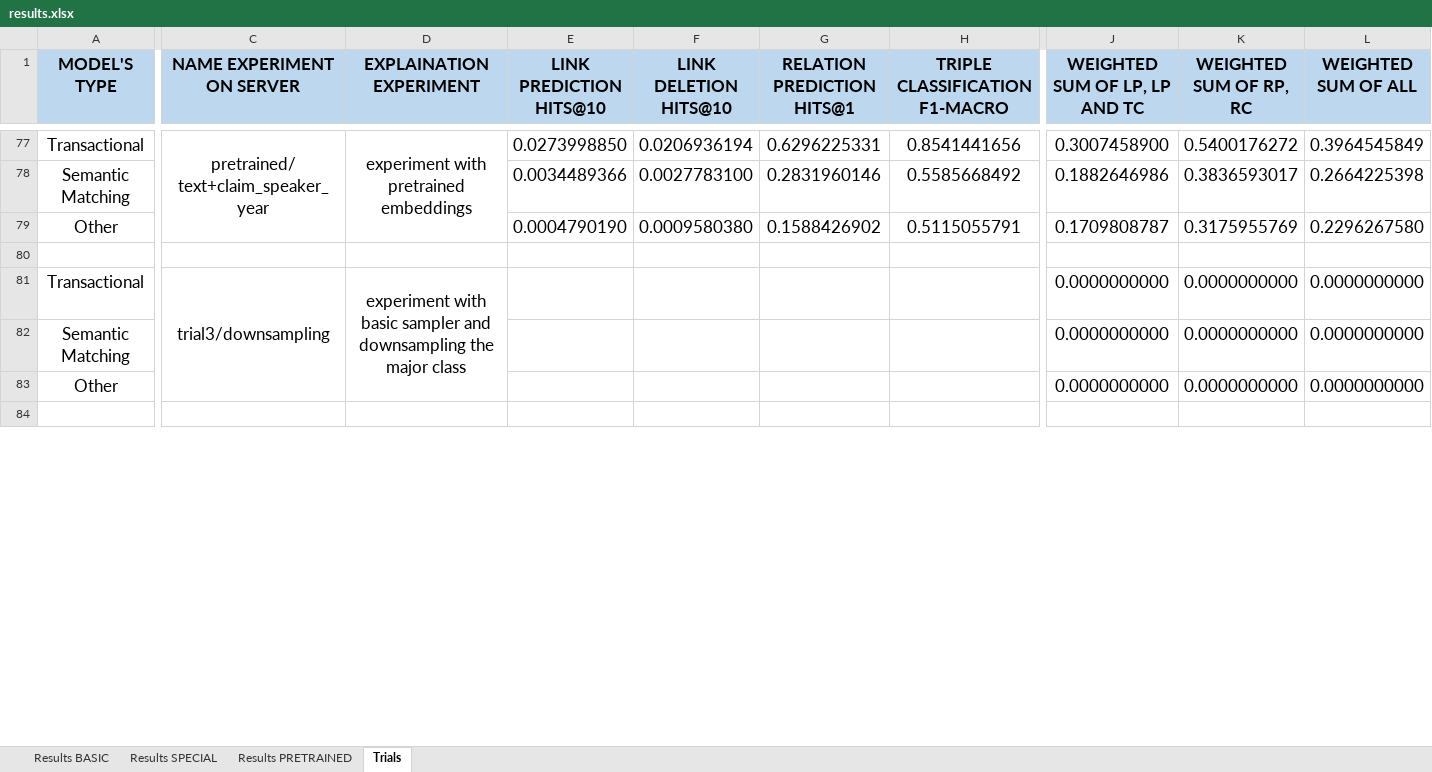
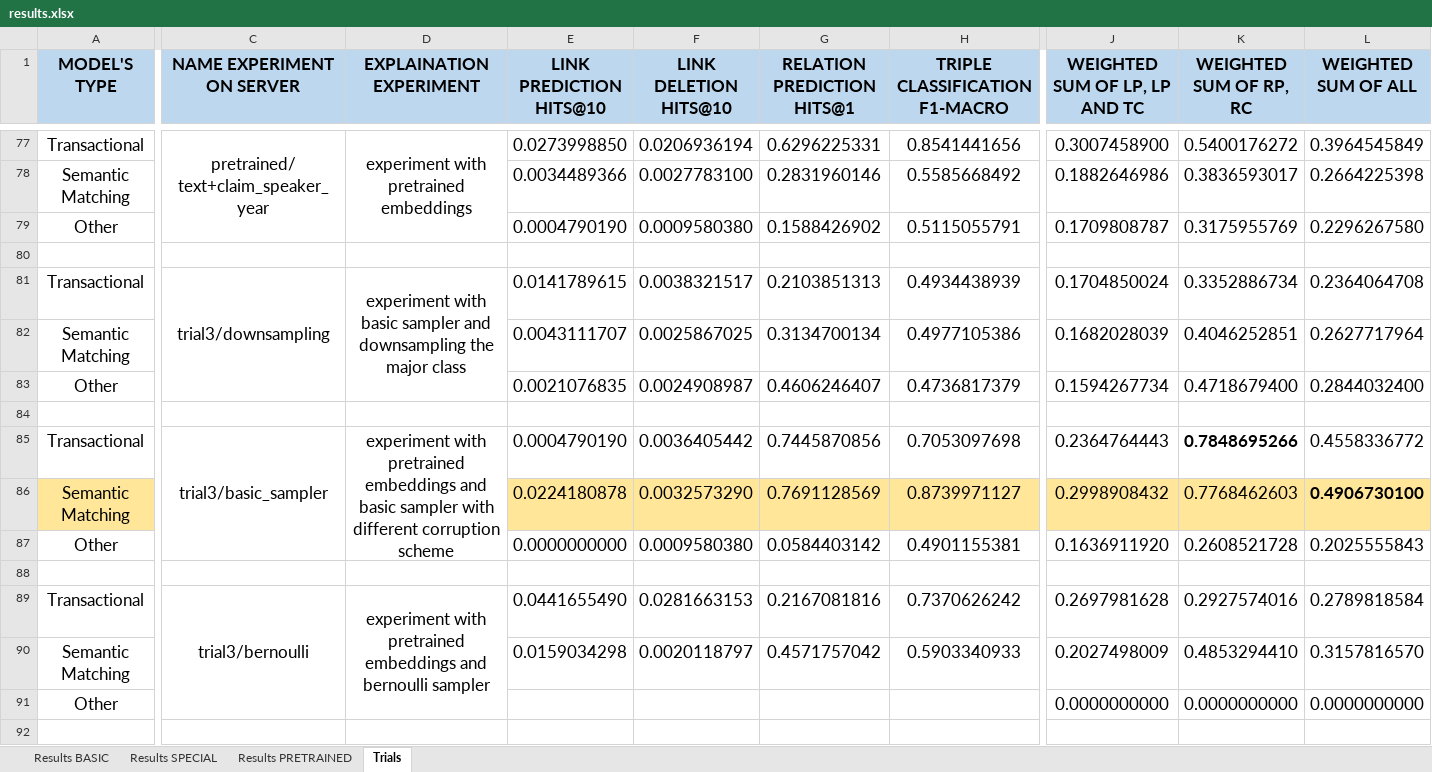
Before and after one commit to deborahdore/political-debates-graph-analysis, an Excel workbook: benchmarking/results/results.xlsx, sheet Trials, drawn as a sheet; only a part is shown, gaps mark what is left out; values as stored, in another font and other column widths than the file's, no borders; removed rows and columns are numbered as before the commit, all else as after; rows hold the shown columns only; the diff covers the shown part only; the diff names each change by its address in the sheet, - before the commit and + after, or states it on an @@ line.

Commit message:
+ results

```diff
--- a/benchmarking/results/results.xlsx (sheet Trials)
+++ b/benchmarking/results/results.xlsx (sheet Trials)
-C81:C83 merged
+C81:C83 merged
-D81:D83 merged
+D81:D83 merged
-E81 (LINK PREDICTION HITS@10): (empty)
+E81 (LINK PREDICTION HITS@10): 0.0141789615
-F81 (LINK DELETION HITS@10): (empty)
+F81 (LINK DELETION HITS@10): 0.0038321517
-G81 (RELATION PREDICTION HITS@1): (empty)
+G81 (RELATION PREDICTION HITS@1): 0.2103851313
-H81 (TRIPLE CLASSIFICATION F1-MACRO): (empty)
+H81 (TRIPLE CLASSIFICATION F1-MACRO): 0.4934438939
-J81 (WEIGHTED SUM OF LP, LP AND TC): 0.0000000000
+J81 (WEIGHTED SUM OF LP, LP AND TC): 0.1704850024
-K81 (WEIGHTED SUM OF RP, RC): 0.0000000000
+K81 (WEIGHTED SUM OF RP, RC): 0.3352886734
-L81 (WEIGHTED SUM OF ALL): 0.0000000000
+L81 (WEIGHTED SUM OF ALL): 0.2364064708
+row 82: Semantic Matching |  |  | 0.0043111707 | 0.0025867025 | 0.3134700134 | 0.4977105386 | 0.1682028039 | 0.4046252851 | 0.2627717964
+row 83: Other |  |  | 0.0021076835 | 0.0024908987 | 0.4606246407 | 0.4736817379 | 0.1594267734 | 0.4718679400 | 0.2844032400
-row 84: Semantic Matching |  |  |  |  |  |  | 0.0000000000 | 0.0000000000 | 0.0000000000
+row 84: (empty)
+row 85: Transactional | trial3/basic_sampler | experiment with pretrained embeddings and basic sampler with different corruption scheme | 0.0004790190 | 0.0036405442 | 0.7445870856 | 0.7053097698 | 0.2364764443 | 0.7848695266 | 0.4558336772
+row 86: Semantic Matching |  |  | 0.0224180878 | 0.0032573290 | 0.7691128569 | 0.8739971127 | 0.2998908432 | 0.7768462603 | 0.4906730100
+row 87: Other |  |  | 0.0000000000 | 0.0009580380 | 0.0584403142 | 0.4901155381 | 0.1636911920 | 0.2608521728 | 0.2025555843
+row 88: (empty)
+row 89: Transactional | trial3/bernoulli | experiment with pretrained embeddings and bernoulli sampler | 0.0441655490 | 0.0281663153 | 0.2167081816 | 0.7370626242 | 0.2697981628 | 0.2927574016 | 0.2789818584
+row 90: Semantic Matching |  |  | 0.0159034298 | 0.0020118797 | 0.4571757042 | 0.5903340933 | 0.2027498009 | 0.4853294410 | 0.3157816570
```
Also changed, not shown: 5 added rows, 13 removed rows, 29 edited cells, cell formats and merged cells elsewhere in this sheet, formulas that keep their value, 14 other files.
